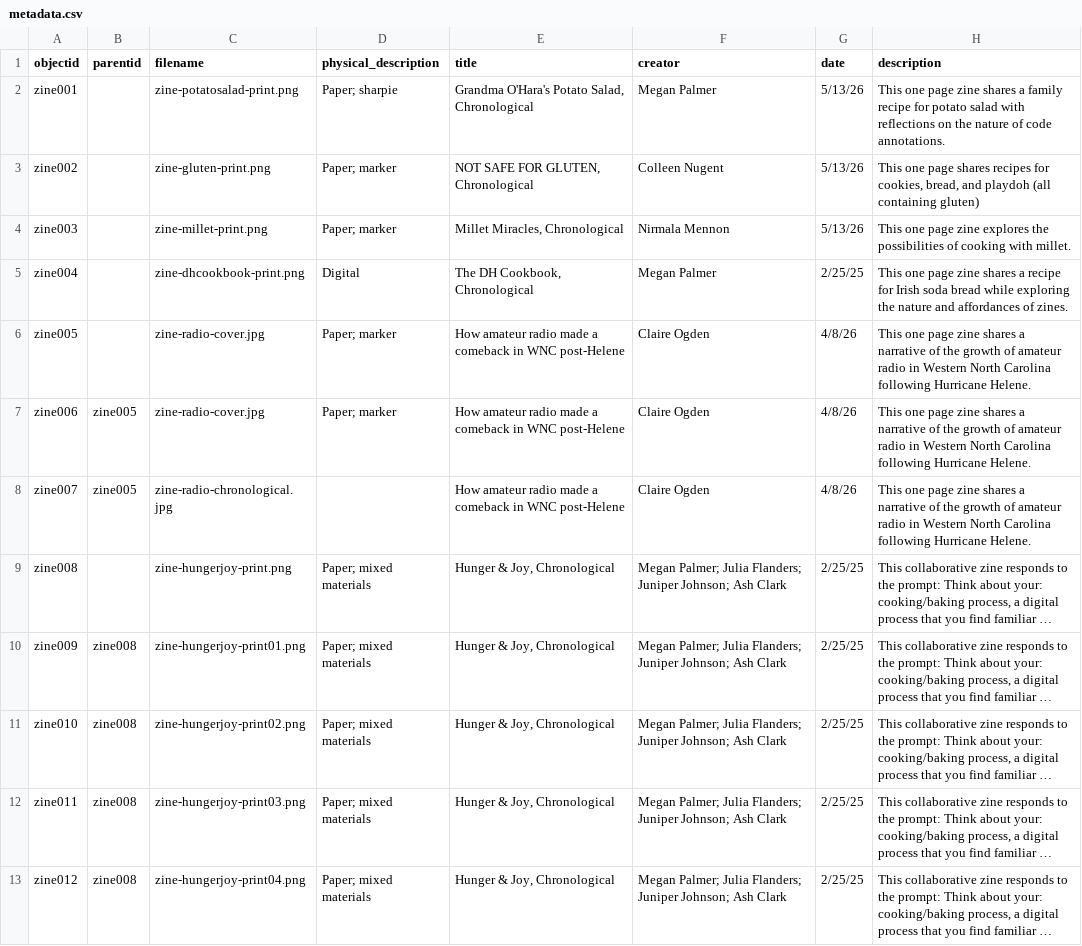
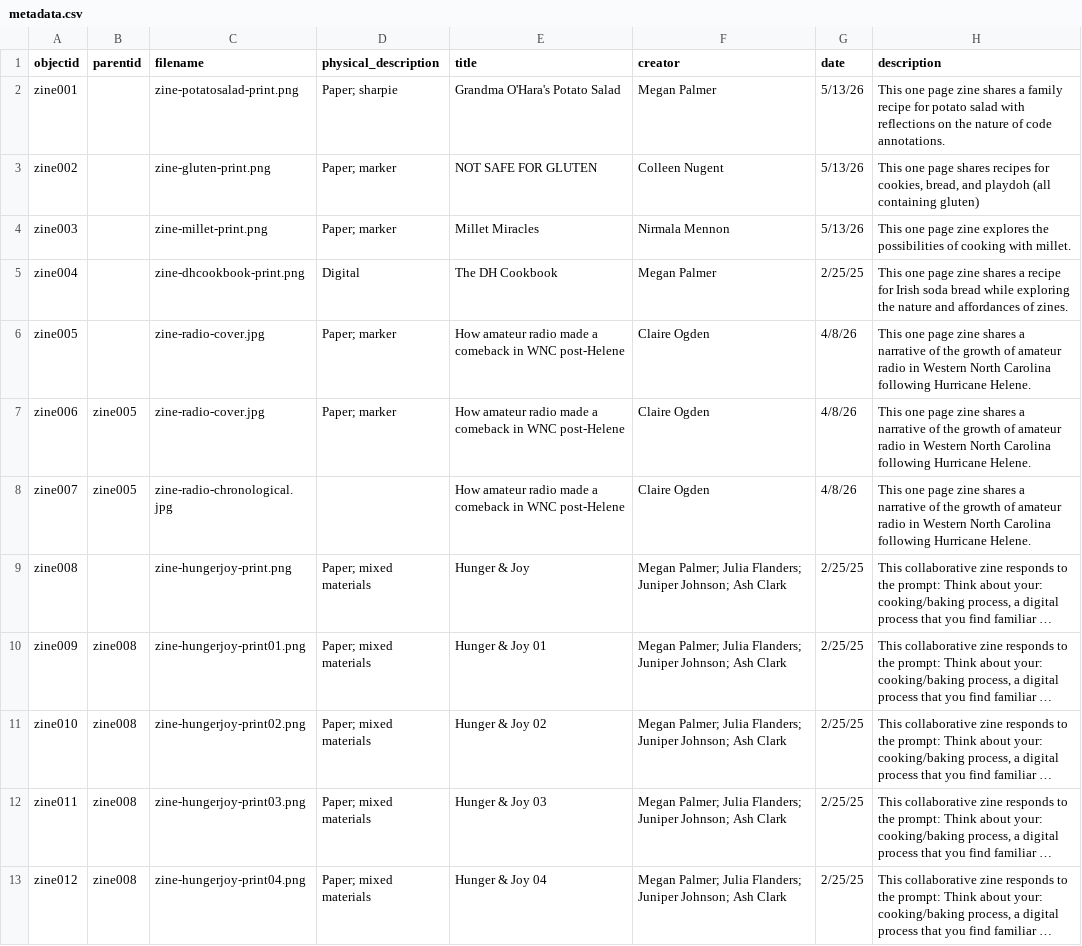
Before and after one commit to NEU-DSG/expressivepaper-collections, a CSV file: _data/metadata.csv, drawn as a sheet; only a part is shown; long unchanged cells end in …; the diff names each change by its address in the sheet, - before the commit and + after, or states it on an @@ line.

Commit message:
fixed metadata!

```diff
--- a/_data/metadata.csv
+++ b/_data/metadata.csv
-E2 (title): Grandma O'Hara's Potato Salad, Chronological
+E2 (title): Grandma O'Hara's Potato Salad
-E3 (title): NOT SAFE FOR GLUTEN, Chronological
+E3 (title): NOT SAFE FOR GLUTEN
-E4 (title): Millet Miracles, Chronological
+E4 (title): Millet Miracles
-E5 (title): The DH Cookbook, Chronological
+E5 (title): The DH Cookbook
-E9 (title): Hunger & Joy, Chronological
+E9 (title): Hunger & Joy
-E10 (title): Hunger & Joy, Chronological
+E10 (title): Hunger & Joy 01
-E11 (title): Hunger & Joy, Chronological
+E11 (title): Hunger & Joy 02
-E12 (title): Hunger & Joy, Chronological
+E12 (title): Hunger & Joy 03
-E13 (title): Hunger & Joy, Chronological
+E13 (title): Hunger & Joy 04
```
